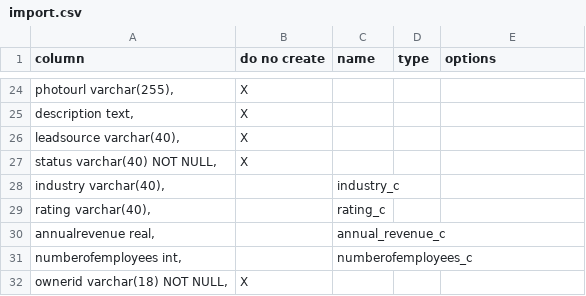
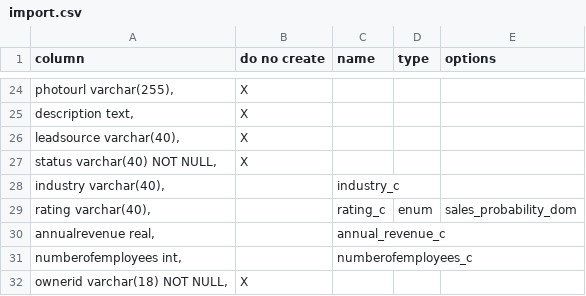
Before and after one commit to stew2714/SuiteCRM, a CSV file: custom/include/Leads/import.csv, drawn as a sheet; only a part is shown, gaps mark what is left out.

Commit message:
Added enum/droplist for Leads per Ian's instructions.  -Brant

```diff
--- a/custom/include/Leads/import.csv
+++ b/custom/include/Leads/import.csv
@@ -28,3 +28,3 @@ column,do no create,name,type,options
 "   industry varchar(40),",,industry_c,,
-"   rating varchar(40),",,rating_c,,
+"   rating varchar(40),",,rating_c,enum,sales_probability_dom
 "   annualrevenue real,",,annual_revenue_c,,
```
Also changed, not shown: 1 other file.
